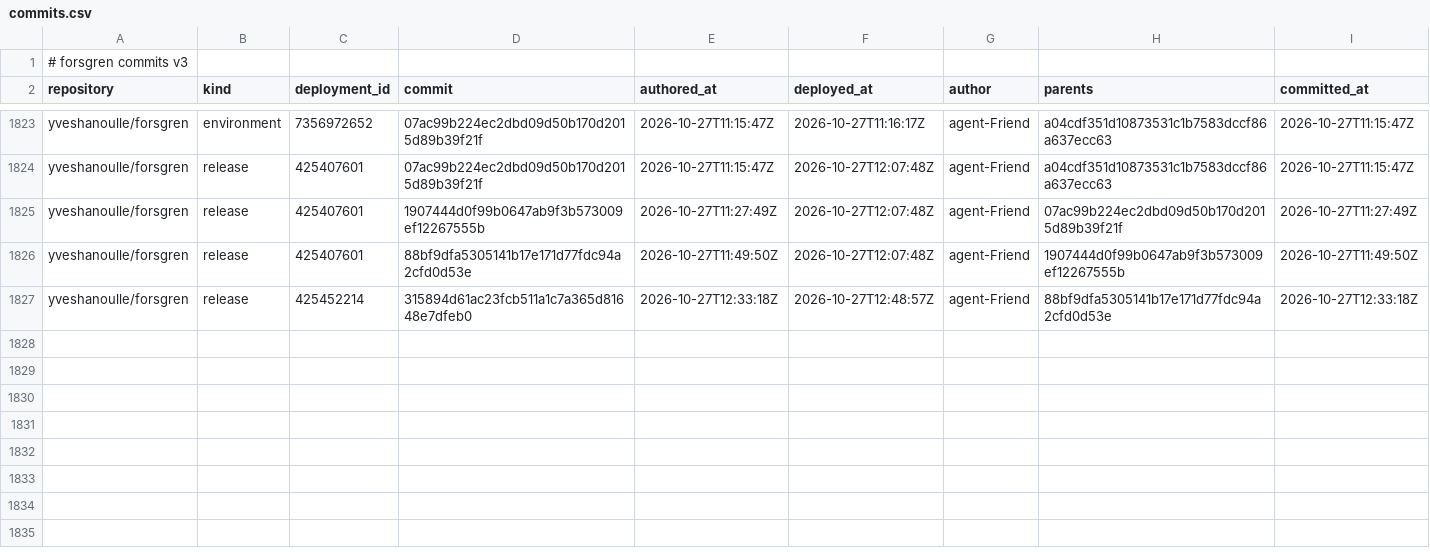
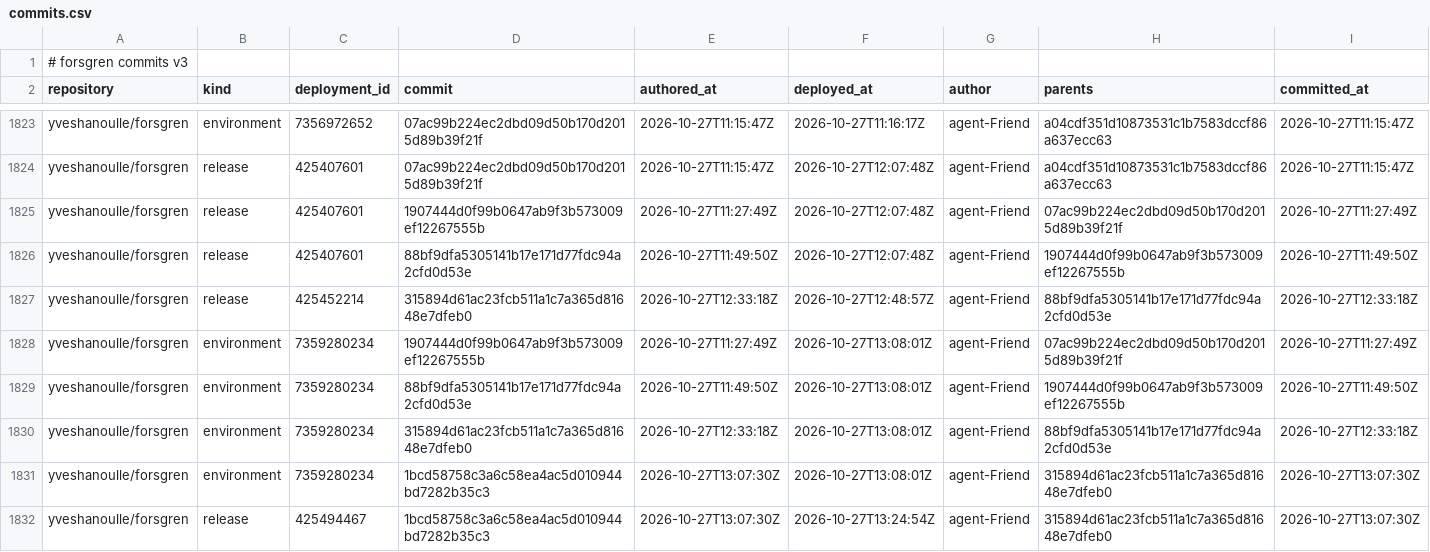
Before and after one commit to yveshanoulle/forsgren-metrics, a CSV file: data/commits.csv, drawn as a sheet; only a part is shown, gaps mark what is left out.

```diff
--- a/data/commits.csv
+++ b/data/commits.csv
@@ -1827 +1827,6 @@ yveshanoulle/forsgren,release,425407601,88bf9dfa5305141b17e171d77fdc94a2cfd0d53e
 yveshanoulle/forsgren,release,425452214,315894d61ac23fcb511a1c7a365d81648e7dfeb0,2026-10-27T12:33:18Z,2026-10-27T12:48:57Z,agent-Friend,88bf9dfa5305141b17e171d77fdc94a2cfd0d53e,2026-10-27T12:33:18Z
+yveshanoulle/forsgren,environment,7359280234,1907444d0f99b0647ab9f3b573009ef12267555b,2026-10-27T11:27:49Z,2026-10-27T13:08:01Z,agent-Friend,07ac99b224ec2dbd09d50b170d2015d89b39f21f,2026-10-27T11:27:49Z
+yveshanoulle/forsgren,environment,7359280234,88bf9dfa5305141b17e171d77fdc94a2cfd0d53e,2026-10-27T11:49:50Z,2026-10-27T13:08:01Z,agent-Friend,1907444d0f99b0647ab9f3b573009ef12267555b,2026-10-27T11:49:50Z
+yveshanoulle/forsgren,environment,7359280234,315894d61ac23fcb511a1c7a365d81648e7dfeb0,2026-10-27T12:33:18Z,2026-10-27T13:08:01Z,agent-Friend,88bf9dfa5305141b17e171d77fdc94a2cfd0d53e,2026-10-27T12:33:18Z
+yveshanoulle/forsgren,environment,7359280234,1bcd58758c3a6c58ea4ac5d010944bd7282b35c3,2026-10-27T13:07:30Z,2026-10-27T13:08:01Z,agent-Friend,315894d61ac23fcb511a1c7a365d81648e7dfeb0,2026-10-27T13:07:30Z
+yveshanoulle/forsgren,release,425494467,1bcd58758c3a6c58ea4ac5d010944bd7282b35c3,2026-10-27T13:07:30Z,2026-10-27T13:24:54Z,agent-Friend,315894d61ac23fcb511a1c7a365d81648e7dfeb0,2026-10-27T13:07:30Z
```
Also changed, not shown: data/commit_files.csv, data/deployments.csv, 7 other files.
